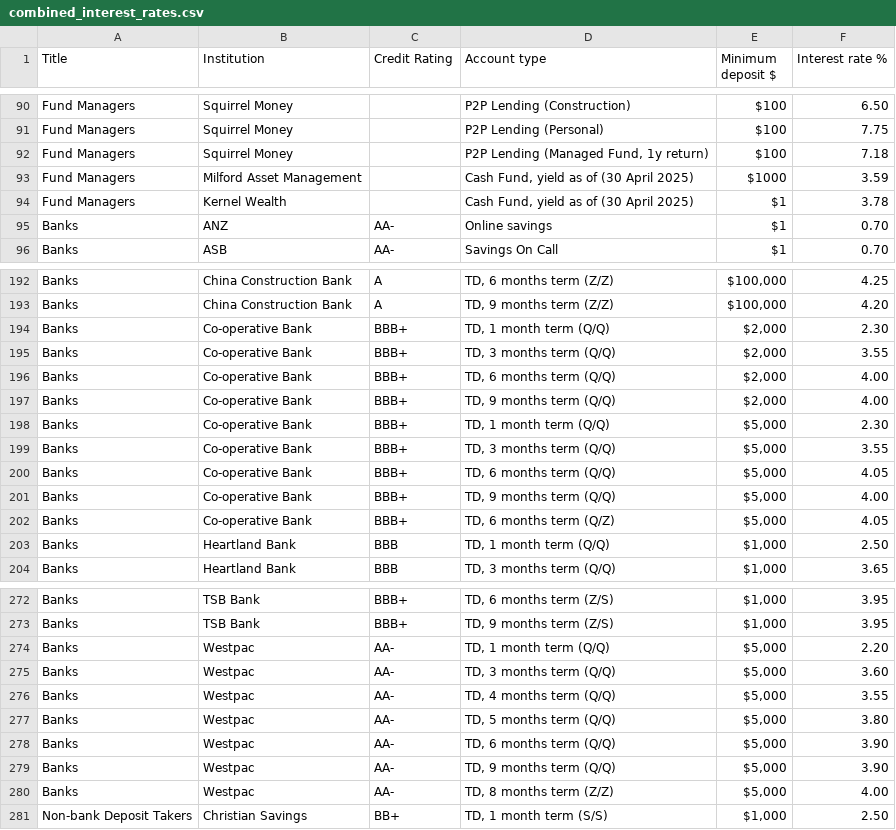
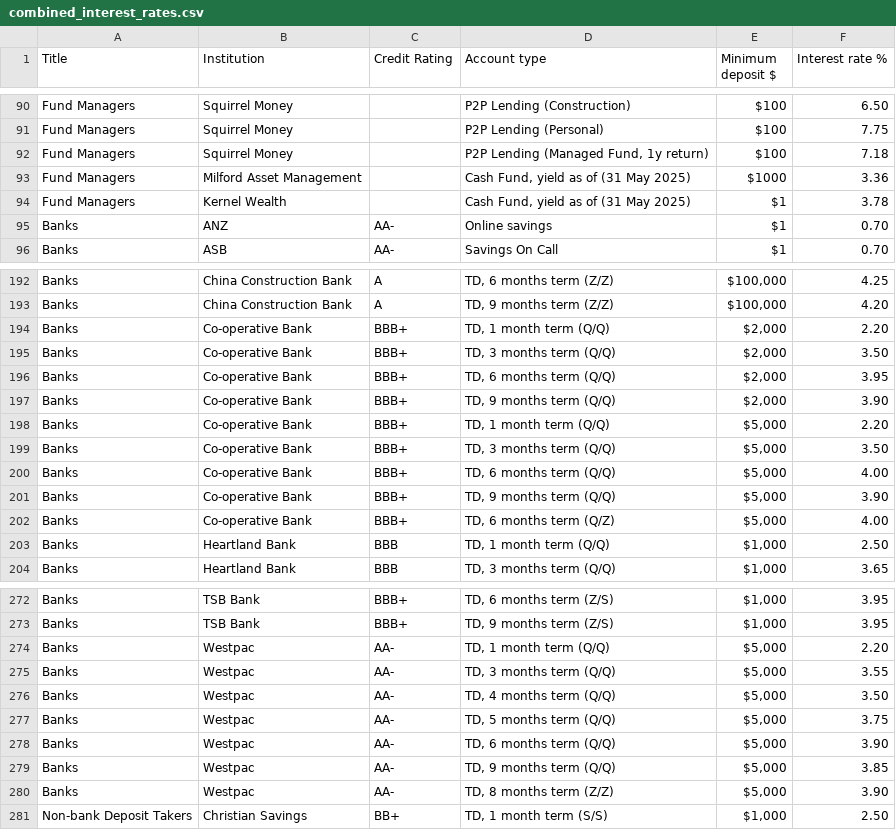
Before and after one commit to adriel/nz_interest, a CSV file: combined_interest_rates.csv, drawn as a sheet; only a part is shown, gaps mark what is left out; the diff covers the shown part only.

Commit message:
Auto-commit: 2025-06-12 12:00:11 UTC (+0000)

```diff
--- a/combined_interest_rates.csv
+++ b/combined_interest_rates.csv
@@ -92,4 +92,4 @@ Fund Managers,Squirrel Money,,P2P Lending (Personal),$100,7.75
 Fund Managers,Squirrel Money,,"P2P Lending (Managed Fund, 1y return)",$100,7.18
-Fund Managers,Milford Asset Management,,"Cash Fund, yield as of (30 April 2025)",$1000,3.59
-Fund Managers,Kernel Wealth,,"Cash Fund, yield as of (30 April 2025)",$1,3.78
+Fund Managers,Milford Asset Management,,"Cash Fund, yield as of (31 May 2025)",$1000,3.36
+Fund Managers,Kernel Wealth,,"Cash Fund, yield as of (31 May 2025)",$1,3.78
 Banks,ANZ,AA-,Online savings,$1,0.70
@@ -193,11 +193,11 @@ Banks,China Construction Bank,A,"TD, 6 months term (Z/Z)","$100,000",4.25
 Banks,China Construction Bank,A,"TD, 9 months term (Z/Z)","$100,000",4.20
-Banks,Co-operative Bank,BBB+,"TD, 1 month term (Q/Q)","$2,000",2.30
-Banks,Co-operative Bank,BBB+,"TD, 3 months term (Q/Q)","$2,000",3.55
-Banks,Co-operative Bank,BBB+,"TD, 6 months term (Q/Q)","$2,000",4.00
-Banks,Co-operative Bank,BBB+,"TD, 9 months term (Q/Q)","$2,000",4.00
-Banks,Co-operative Bank,BBB+,"TD, 1 month term (Q/Q)","$5,000",2.30
-Banks,Co-operative Bank,BBB+,"TD, 3 months term (Q/Q)","$5,000",3.55
-Banks,Co-operative Bank,BBB+,"TD, 6 months term (Q/Q)","$5,000",4.05
-Banks,Co-operative Bank,BBB+,"TD, 9 months term (Q/Q)","$5,000",4.00
-Banks,Co-operative Bank,BBB+,"TD, 6 months term (Q/Z)","$5,000",4.05
+Banks,Co-operative Bank,BBB+,"TD, 1 month term (Q/Q)","$2,000",2.20
+Banks,Co-operative Bank,BBB+,"TD, 3 months term (Q/Q)","$2,000",3.50
+Banks,Co-operative Bank,BBB+,"TD, 6 months term (Q/Q)","$2,000",3.95
+Banks,Co-operative Bank,BBB+,"TD, 9 months term (Q/Q)","$2,000",3.90
+Banks,Co-operative Bank,BBB+,"TD, 1 month term (Q/Q)","$5,000",2.20
+Banks,Co-operative Bank,BBB+,"TD, 3 months term (Q/Q)","$5,000",3.50
+Banks,Co-operative Bank,BBB+,"TD, 6 months term (Q/Q)","$5,000",4.00
+Banks,Co-operative Bank,BBB+,"TD, 9 months term (Q/Q)","$5,000",3.90
+Banks,Co-operative Bank,BBB+,"TD, 6 months term (Q/Z)","$5,000",4.00
 Banks,Heartland Bank,BBB,"TD, 1 month term (Q/Q)","$1,000",2.50
@@ -274,8 +274,8 @@ Banks,TSB Bank,BBB+,"TD, 9 months term (Z/S)","$1,000",3.95
 Banks,Westpac,AA-,"TD, 1 month term (Q/Q)","$5,000",2.20
-Banks,Westpac,AA-,"TD, 3 months term (Q/Q)","$5,000",3.60
-Banks,Westpac,AA-,"TD, 4 months term (Q/Q)","$5,000",3.55
-Banks,Westpac,AA-,"TD, 5 months term (Q/Q)","$5,000",3.80
+Banks,Westpac,AA-,"TD, 3 months term (Q/Q)","$5,000",3.55
+Banks,Westpac,AA-,"TD, 4 months term (Q/Q)","$5,000",3.50
+Banks,Westpac,AA-,"TD, 5 months term (Q/Q)","$5,000",3.75
 Banks,Westpac,AA-,"TD, 6 months term (Q/Q)","$5,000",3.90
-Banks,Westpac,AA-,"TD, 9 months term (Q/Q)","$5,000",3.90
-Banks,Westpac,AA-,"TD, 8 months term (Z/Z)","$5,000",4.00
+Banks,Westpac,AA-,"TD, 9 months term (Q/Q)","$5,000",3.85
+Banks,Westpac,AA-,"TD, 8 months term (Z/Z)","$5,000",3.90
 Non-bank Deposit Takers,Christian Savings,BB+,"TD, 1 month term (S/S)","$1,000",2.50
```
Also changed, not shown: 3 edited cells elsewhere in this file.
